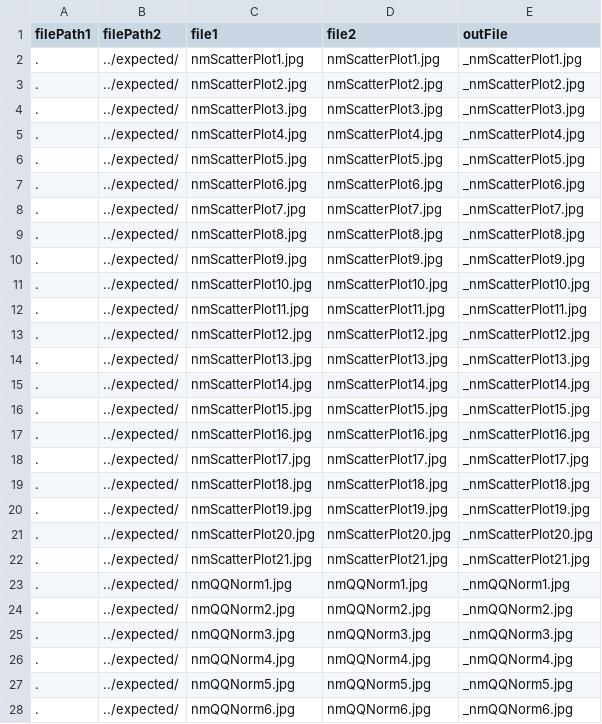
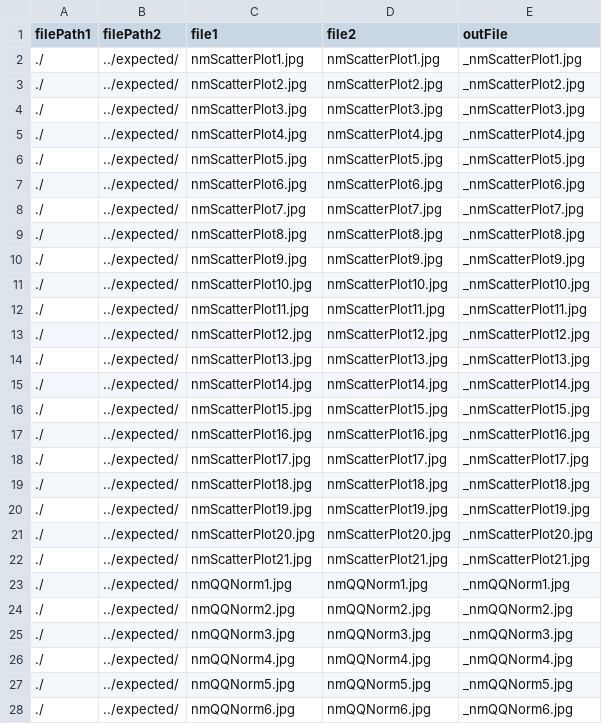
Before and after one commit to adamjdeacon/RNMGraphics, a CSV file: inst/unittests/tools/testcases.csv, drawn as a sheet; only a part is shown; the diff covers the shown part only.

Commit message:
modified for use with ant script
git-svn-id: http://svn.mango.local/svn/MangoRepository/RNONMEM2/trunk@13472 4c17f647-02f2-7e4c-97ba-2b8bca437fff

```diff
--- a/inst/unittests/tools/testcases.csv
+++ b/inst/unittests/tools/testcases.csv
@@ -2,27 +2,27 @@
-".","../expected/","nmScatterPlot1.jpg","nmScatterPlot1.jpg","_nmScatterPlot1.jpg"
-".","../expected/","nmScatterPlot2.jpg","nmScatterPlot2.jpg","_nmScatterPlot2.jpg"
-".","../expected/","nmScatterPlot3.jpg","nmScatterPlot3.jpg","_nmScatterPlot3.jpg"
-".","../expected/","nmScatterPlot4.jpg","nmScatterPlot4.jpg","_nmScatterPlot4.jpg"
-".","../expected/","nmScatterPlot5.jpg","nmScatterPlot5.jpg","_nmScatterPlot5.jpg"
-".","../expected/","nmScatterPlot6.jpg","nmScatterPlot6.jpg","_nmScatterPlot6.jpg"
-".","../expected/","nmScatterPlot7.jpg","nmScatterPlot7.jpg","_nmScatterPlot7.jpg"
-".","../expected/","nmScatterPlot8.jpg","nmScatterPlot8.jpg","_nmScatterPlot8.jpg"
-".","../expected/","nmScatterPlot9.jpg","nmScatterPlot9.jpg","_nmScatterPlot9.jpg"
-".","../expected/","nmScatterPlot10.jpg","nmScatterPlot10.jpg","_nmScatterPlot10.jpg"
-".","../expected/","nmScatterPlot11.jpg","nmScatterPlot11.jpg","_nmScatterPlot11.jpg"
-".","../expected/","nmScatterPlot12.jpg","nmScatterPlot12.jpg","_nmScatterPlot12.jpg"
-".","../expected/","nmScatterPlot13.jpg","nmScatterPlot13.jpg","_nmScatterPlot13.jpg"
-".","../expected/","nmScatterPlot14.jpg","nmScatterPlot14.jpg","_nmScatterPlot14.jpg"
-".","../expected/","nmScatterPlot15.jpg","nmScatterPlot15.jpg","_nmScatterPlot15.jpg"
-".","../expected/","nmScatterPlot16.jpg","nmScatterPlot16.jpg","_nmScatterPlot16.jpg"
-".","../expected/","nmScatterPlot17.jpg","nmScatterPlot17.jpg","_nmScatterPlot17.jpg"
-".","../expected/","nmScatterPlot18.jpg","nmScatterPlot18.jpg","_nmScatterPlot18.jpg"
-".","../expected/","nmScatterPlot19.jpg","nmScatterPlot19.jpg","_nmScatterPlot19.jpg"
-".","../expected/","nmScatterPlot20.jpg","nmScatterPlot20.jpg","_nmScatterPlot20.jpg"
-".","../expected/","nmScatterPlot21.jpg","nmScatterPlot21.jpg","_nmScatterPlot21.jpg"
-".","../expected/","nmQQNorm1.jpg","nmQQNorm1.jpg","_nmQQNorm1.jpg"
-".","../expected/","nmQQNorm2.jpg","nmQQNorm2.jpg","_nmQQNorm2.jpg"
-".","../expected/","nmQQNorm3.jpg","nmQQNorm3.jpg","_nmQQNorm3.jpg"
-".","../expected/","nmQQNorm4.jpg","nmQQNorm4.jpg","_nmQQNorm4.jpg"
-".","../expected/","nmQQNorm5.jpg","nmQQNorm5.jpg","_nmQQNorm5.jpg"
-".","../expected/","nmQQNorm6.jpg","nmQQNorm6.jpg","_nmQQNorm6.jpg"
+./,../expected/,nmScatterPlot1.jpg,nmScatterPlot1.jpg,_nmScatterPlot1.jpg
+./,../expected/,nmScatterPlot2.jpg,nmScatterPlot2.jpg,_nmScatterPlot2.jpg
+./,../expected/,nmScatterPlot3.jpg,nmScatterPlot3.jpg,_nmScatterPlot3.jpg
+./,../expected/,nmScatterPlot4.jpg,nmScatterPlot4.jpg,_nmScatterPlot4.jpg
+./,../expected/,nmScatterPlot5.jpg,nmScatterPlot5.jpg,_nmScatterPlot5.jpg
+./,../expected/,nmScatterPlot6.jpg,nmScatterPlot6.jpg,_nmScatterPlot6.jpg
+./,../expected/,nmScatterPlot7.jpg,nmScatterPlot7.jpg,_nmScatterPlot7.jpg
+./,../expected/,nmScatterPlot8.jpg,nmScatterPlot8.jpg,_nmScatterPlot8.jpg
+./,../expected/,nmScatterPlot9.jpg,nmScatterPlot9.jpg,_nmScatterPlot9.jpg
+./,../expected/,nmScatterPlot10.jpg,nmScatterPlot10.jpg,_nmScatterPlot10.jpg
+./,../expected/,nmScatterPlot11.jpg,nmScatterPlot11.jpg,_nmScatterPlot11.jpg
+./,../expected/,nmScatterPlot12.jpg,nmScatterPlot12.jpg,_nmScatterPlot12.jpg
+./,../expected/,nmScatterPlot13.jpg,nmScatterPlot13.jpg,_nmScatterPlot13.jpg
+./,../expected/,nmScatterPlot14.jpg,nmScatterPlot14.jpg,_nmScatterPlot14.jpg
+./,../expected/,nmScatterPlot15.jpg,nmScatterPlot15.jpg,_nmScatterPlot15.jpg
+./,../expected/,nmScatterPlot16.jpg,nmScatterPlot16.jpg,_nmScatterPlot16.jpg
+./,../expected/,nmScatterPlot17.jpg,nmScatterPlot17.jpg,_nmScatterPlot17.jpg
+./,../expected/,nmScatterPlot18.jpg,nmScatterPlot18.jpg,_nmScatterPlot18.jpg
+./,../expected/,nmScatterPlot19.jpg,nmScatterPlot19.jpg,_nmScatterPlot19.jpg
+./,../expected/,nmScatterPlot20.jpg,nmScatterPlot20.jpg,_nmScatterPlot20.jpg
+./,../expected/,nmScatterPlot21.jpg,nmScatterPlot21.jpg,_nmScatterPlot21.jpg
+./,../expected/,nmQQNorm1.jpg,nmQQNorm1.jpg,_nmQQNorm1.jpg
+./,../expected/,nmQQNorm2.jpg,nmQQNorm2.jpg,_nmQQNorm2.jpg
+./,../expected/,nmQQNorm3.jpg,nmQQNorm3.jpg,_nmQQNorm3.jpg
+./,../expected/,nmQQNorm4.jpg,nmQQNorm4.jpg,_nmQQNorm4.jpg
+./,../expected/,nmQQNorm5.jpg,nmQQNorm5.jpg,_nmQQNorm5.jpg
+./,../expected/,nmQQNorm6.jpg,nmQQNorm6.jpg,_nmQQNorm6.jpg
```
Also changed, not shown: 81 edited cells elsewhere in this file.
